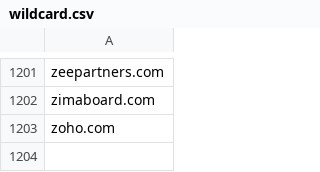
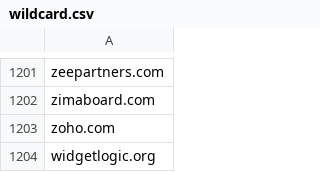
Before and after one commit to mypdns/matrix, a CSV file: source/adware/wildcard.csv, drawn as a sheet; only a part is shown, gaps mark what is left out.

Commit message:
widgetlogic.org
Fix https://github.com/mypdns/matrix/issues/126858

```diff
--- a/source/adware/wildcard.csv
+++ b/source/adware/wildcard.csv
@@ -1203 +1203,2 @@ zimaboard.com
 zoho.com
+widgetlogic.org
```
